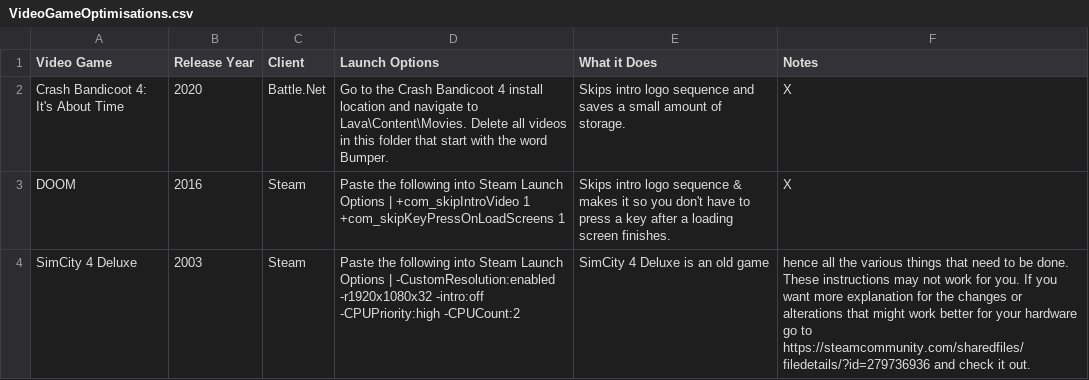
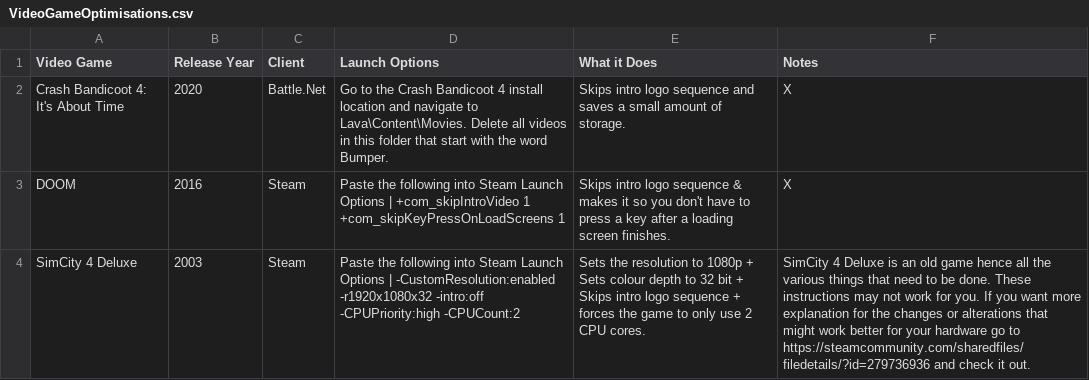
Before and after one commit to TomDotCom4/videogameoptimisations, a CSV file: VideoGameOptimisations.csv, drawn as a sheet; the diff names each change by its address in the sheet, - before the commit and + after, or states it on an @@ line.

Commit message:
Update VideoGameOptimisations.csv

```diff
--- a/VideoGameOptimisations.csv
+++ b/VideoGameOptimisations.csv
-E4 (What it Does): SimCity 4 Deluxe is an old game
+E4 (What it Does): Sets the resolution to 1080p + Sets colour depth to 32 bit + Skips intro logo sequence + forces the game to only use 2 CPU cores.
-F4 (Notes): hence all…
+F4 (Notes): SimCity 4 Deluxe is an old game hence all…
```
